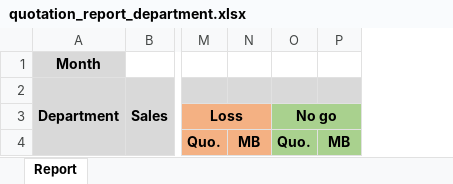
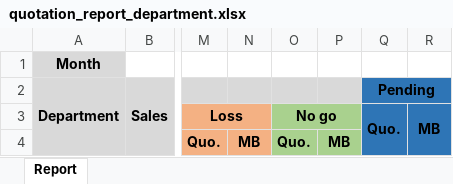
Before and after one commit to kreangkrai/WebForecastReport, an Excel workbook: WebForecastReport/wwwroot/template/quotation_report_department.xlsx, sheet Report, drawn as a sheet; only a part is shown, gaps mark what is left out; values as stored, in another font and other column widths than the file's, no borders; the diff names each change by its address in the sheet, - before the commit and + after, or states it on an @@ line.

```diff
--- a/WebForecastReport/wwwroot/template/quotation_report_department.xlsx (sheet Report)
+++ b/WebForecastReport/wwwroot/template/quotation_report_department.xlsx (sheet Report)
+column Q (Quo.), row 2: Pending
+column R (MB), empty
```
Also changed, not shown: WebForecastReport/wwwroot/template/quotation_report_quarter.xlsx, 15 other files.
